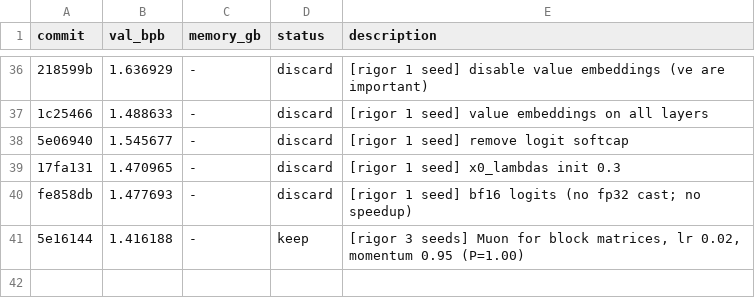
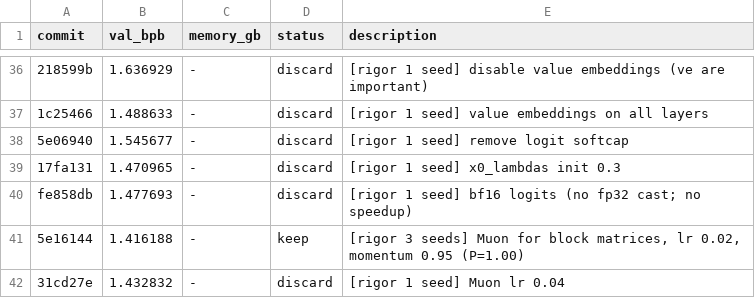
Before and after one commit to fgarau/autoresearch-mlx, a TSV file: results.tsv, drawn as a sheet; only a part is shown, gaps mark what is left out.

Commit message:
results: Muon lr 0.04 discard

```diff
--- a/results.tsv
+++ b/results.tsv
@@ -41 +41,2 @@ fe858db	1.477693	-	discard	[rigor 1 seed] bf16 logits (no fp32 cast; no speedup)
 5e16144	1.416188	-	keep	[rigor 3 seeds] Muon for block matrices, lr 0.02, momentum 0.95 (P=1.00)
+31cd27e	1.432832	-	discard	[rigor 1 seed] Muon lr 0.04
```
